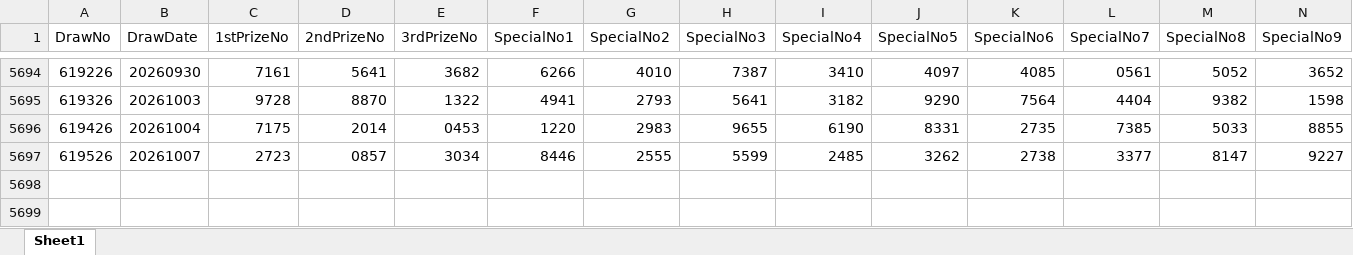
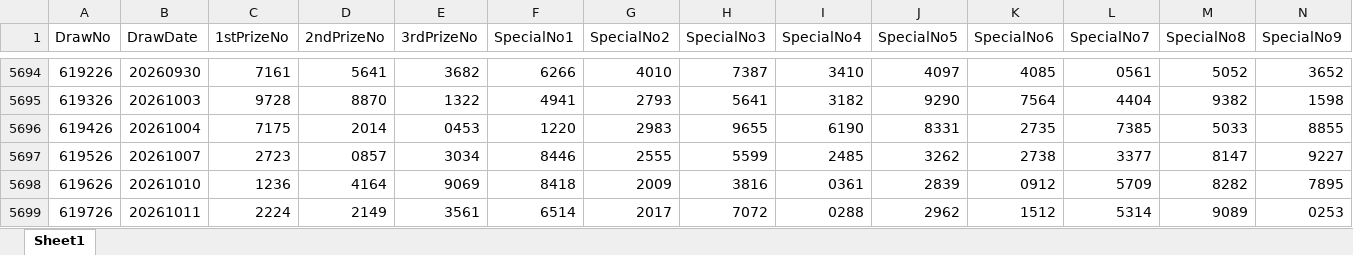
Before and after one commit to wazley-hub/rumah-a-predictor-v9, an Excel workbook: TotoFullResult.xlsx, sheet Sheet1, drawn as a sheet; only a part is shown, gaps mark what is left out; values as stored, in another font and other column widths than the file's, no borders; rows hold the shown columns only; the diff names each change by its address in the sheet, - before the commit and + after, or states it on an @@ line.

```diff
--- a/TotoFullResult.xlsx (sheet Sheet1)
+++ b/TotoFullResult.xlsx (sheet Sheet1)
+row 5698: 619626 | 20261010 | 1236 | 4164 | 9069 | 8418 | 2009 | 3816 | 0361 | 2839 | 0912 | 5709 | 8282 | 7895
+row 5699: 619726 | 20261011 | 2224 | 2149 | 3561 | 6514 | 2017 | 7072 | 0288 | 2962 | 1512 | 5314 | 9089 | 0253
```
Also changed, not shown: TotoHistoryAll.xlsx.
